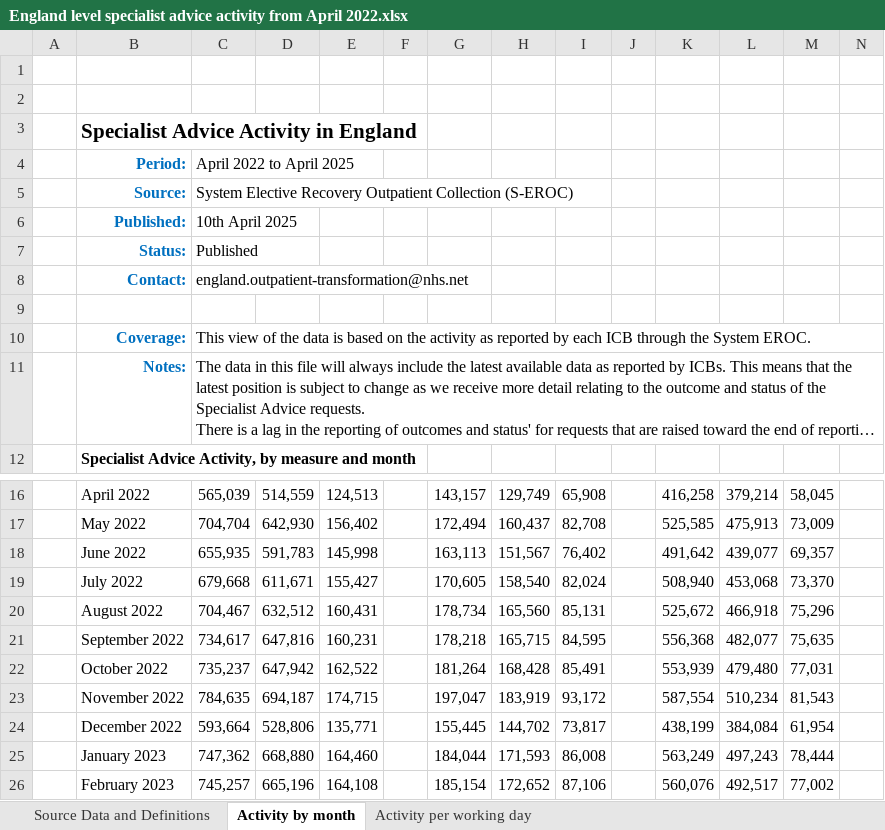
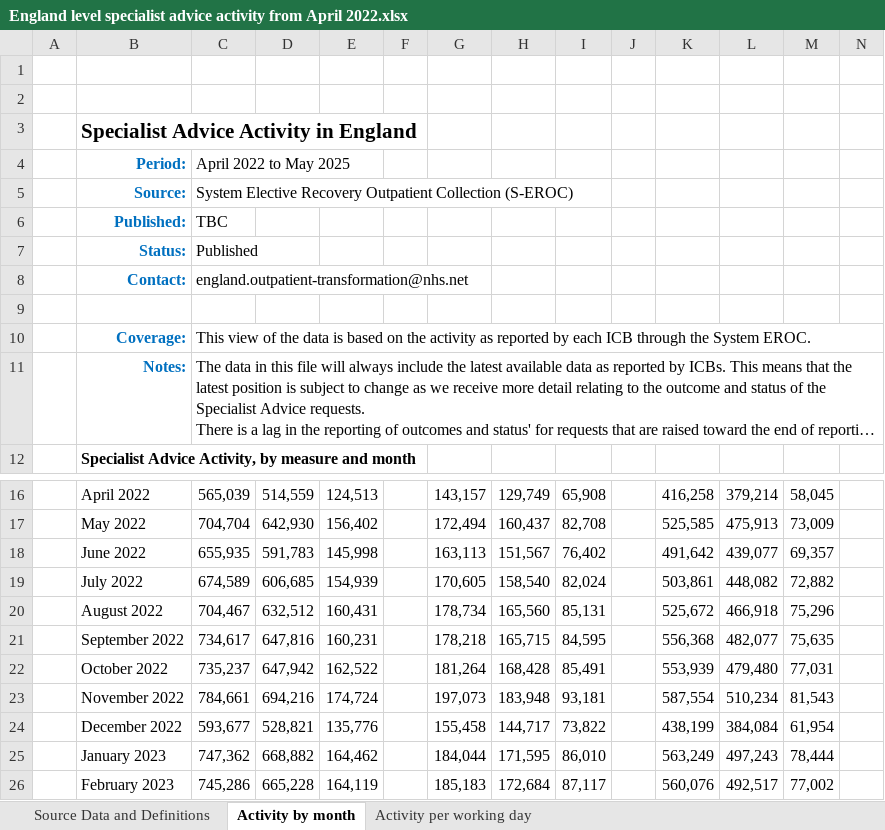
Before and after one commit to nhsengland/Specialist-Advice-MI, an Excel workbook: Outputs/England level specialist advice activity from April 2022.xlsx, sheet Activity by month, drawn as a sheet; only a part is shown, gaps mark what is left out; long unchanged cells end in …; values as stored, in another font and other column widths than the file's, no borders; conditional formats not drawn; the diff covers the shown part only; the diff names each change by its address in the sheet, - before the commit and + after, or states it on an @@ line.

```diff
--- a/Outputs/England level specialist advice activity from April 2022.xlsx (sheet Activity by month)
+++ b/Outputs/England level specialist advice activity from April 2022.xlsx (sheet Activity by month)
-C4: April 2022 to April 2025
+C4: April 2022 to May 2025
-C6: 10th April 2025
+C6: TBC
-C19: 679,668
+C19: 674,589
-D19: 611,671
+D19: 606,685
-E19: 155,427
+E19: 154,939
-K19: 508,940
+K19: 503,861
-L19: 453,068
+L19: 448,082
-M19: 73,370
+M19: 72,882
-C23: 784,635
+C23: 784,661
-D23: 694,187
+D23: 694,216
-E23: 174,715
+E23: 174,724
-G23: 197,047
+G23: 197,073
-H23: 183,919
+H23: 183,948
-I23: 93,172
+I23: 93,181
-C24: 593,664
+C24: 593,677
-D24: 528,806
+D24: 528,821
-E24: 135,771
+E24: 135,776
-G24: 155,445
+G24: 155,458
-H24: 144,702
+H24: 144,717
-I24: 73,817
+I24: 73,822
-D25: 668,880
+D25: 668,882
-E25: 164,460
+E25: 164,462
-H25: 171,593
+H25: 171,595
-I25: 86,008
+I25: 86,010
-C26: 745,257
+C26: 745,286
-D26: 665,196
+D26: 665,228
-E26: 164,108
+E26: 164,119
-G26: 185,154
+G26: 185,183
-H26: 172,652
+H26: 172,684
-I26: 87,106
+I26: 87,117
```
Also changed, not shown: 1 added row and 208 edited cells elsewhere in this sheet, sheet Activity per working day, ICB Template.xlsx, Provider template.xlsx, 10 other files.
